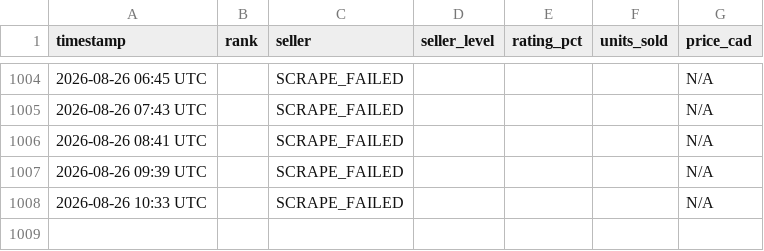
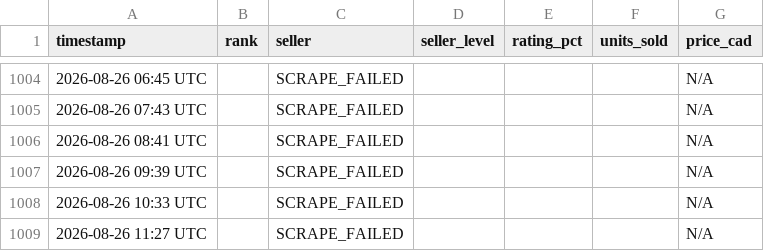
Before and after one commit to junsyp/Divine-Orb, a CSV file: prices.csv, drawn as a sheet; only a part is shown, gaps mark what is left out.

```diff
--- a/prices.csv
+++ b/prices.csv
@@ -1008 +1008,2 @@ timestamp,rank,seller,seller_level,rating_pct,units_sold,price_cad
 2026-08-26 10:33 UTC,,SCRAPE_FAILED,,,,N/A
+2026-08-26 11:27 UTC,,SCRAPE_FAILED,,,,N/A
```
